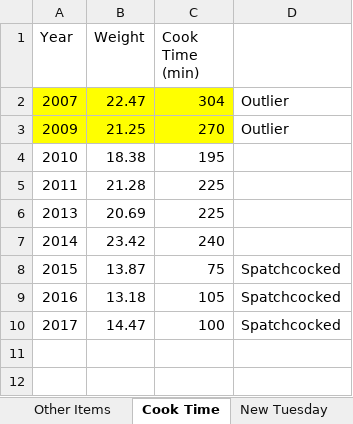
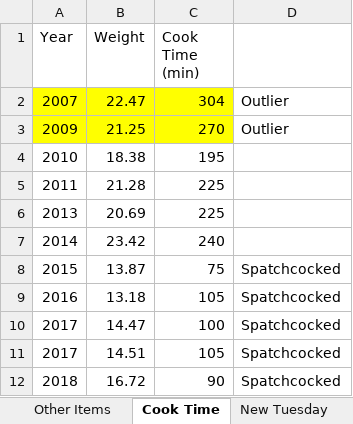
Before and after one commit to IslePilot/Recipes, an Excel workbook: Turkey Plan - Shopping List.xlsx, sheet Cook Time, drawn as a sheet; values as stored, in another font and other column widths than the file's, no borders; charts and pictures not drawn; the diff names each change by its address in the sheet, - before the commit and + after, or states it on an @@ line.

```diff
--- a/Turkey Plan - Shopping List.xlsx (sheet Cook Time)
+++ b/Turkey Plan - Shopping List.xlsx (sheet Cook Time)
+row 11: 2017 | 14.51 | 105 | Spatchcocked
+row 12: 2018 | 16.72 | 90 | Spatchcocked
```
Also changed, not shown: sheet Shopping List, sheet New Thanksgiving, sheet New Tuesday, sheet New Wednesday, sheet Other Items, formulas that keep their value, charts or pictures, 1 other file.
